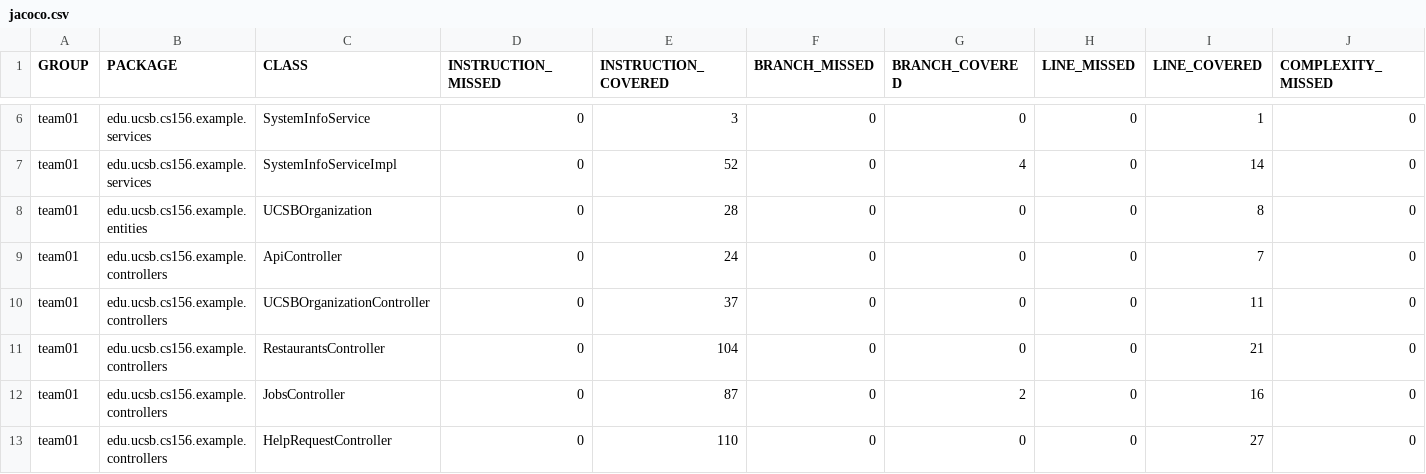
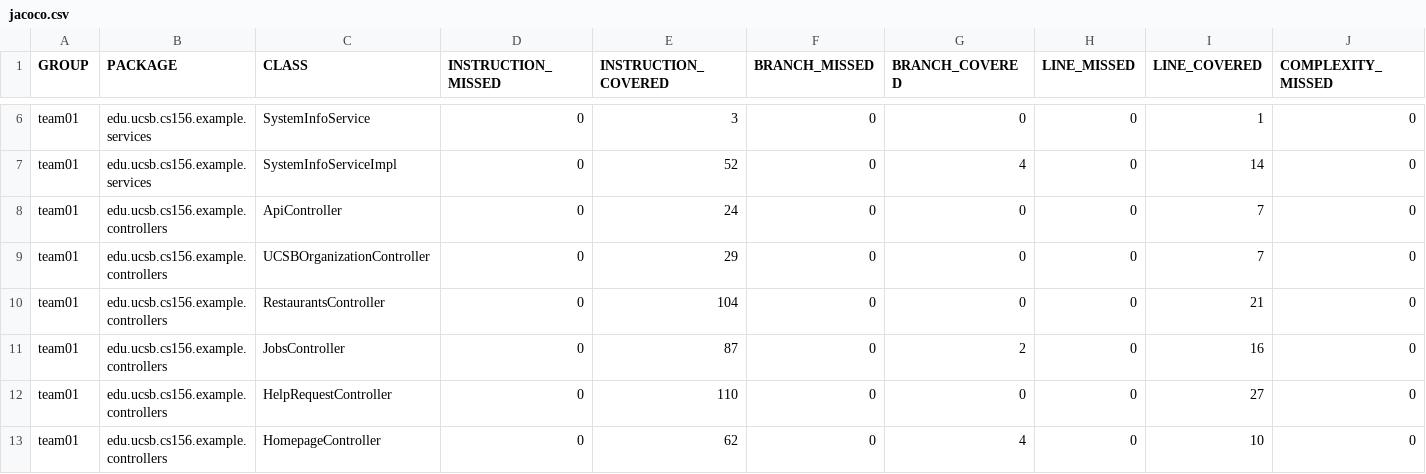
Before and after one commit to ucsb-cs156-s25/team01-s25-12, a CSV file: prs/59/jacoco/jacoco.csv, drawn as a sheet; only a part is shown, gaps mark what is left out; the shorter side is filled out with more unchanged rows; removed rows and columns are numbered as before the commit, all else as after; rows hold the shown columns only; the diff names each change by its address in the sheet, - before the commit and + after, or states it on an @@ line.

Commit message:
Deploying to gh-pages from @ ucsb-cs156-s25/team01-s25-12@18d2dc9b22461b2e84776ebed5dd93ff070ffa4f 🚀

```diff
--- a/prs/59/jacoco/jacoco.csv
+++ b/prs/59/jacoco/jacoco.csv
-row 8: team01 | edu.ucsb.cs156.example.entities | UCSBOrganization | 0 | 28 | 0 | 0 | 0 | 8 | 0
-E9 (INSTRUCTION_COVERED): 37
+E9 (INSTRUCTION_COVERED): 29
-I9 (LINE_COVERED): 11
+I9 (LINE_COVERED): 7
```
Also changed, not shown: 11 other files.
